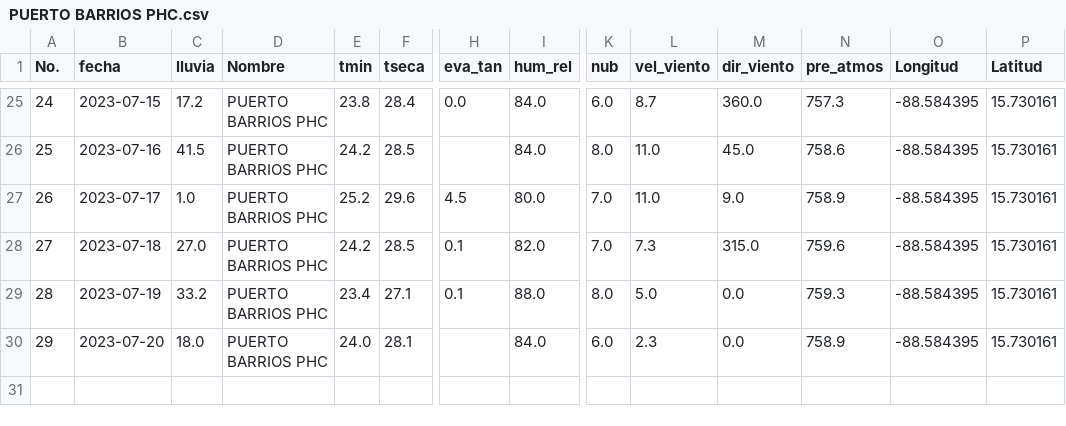
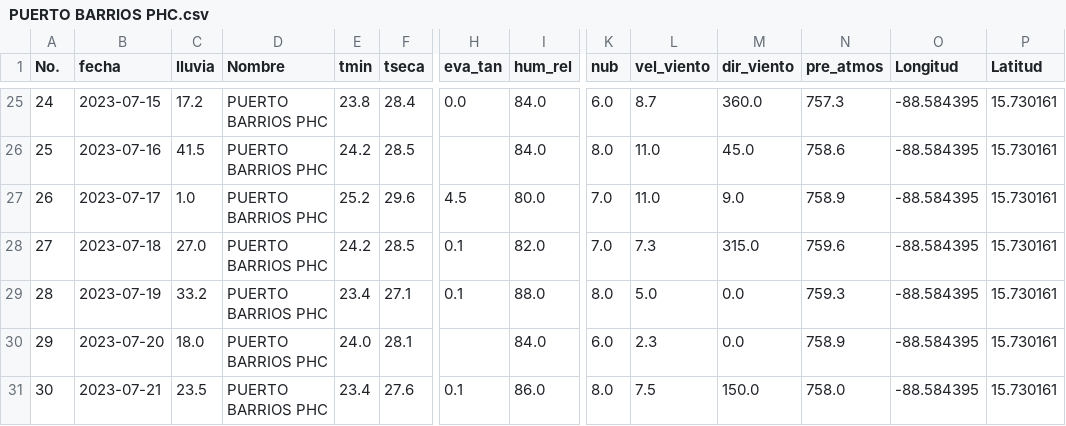
Before and after one commit to Climatologia-INSIVUMEH/monthly_data_by_station_csv, a CSV file: outputcsv/PUERTO BARRIOS PHC.csv, drawn as a sheet; only a part is shown, gaps mark what is left out; rows hold the shown columns only; the diff names each change by its address in the sheet, - before the commit and + after, or states it on an @@ line.

```diff
--- a/outputcsv/PUERTO BARRIOS PHC.csv
+++ b/outputcsv/PUERTO BARRIOS PHC.csv
+row 31: 30 | 2023-07-21 | 23.5 | PUERTO BARRIOS PHC | 23.4 | 27.6 | 0.1 | 86.0 | 8.0 | 7.5 | 150.0 | 758.0 | -88.584395 | 15.730161
```
Also changed, not shown: outputcsv/CHAMPERICO FEGUA.csv, outputcsv/EL CAPITAN.csv, 52 other files.
